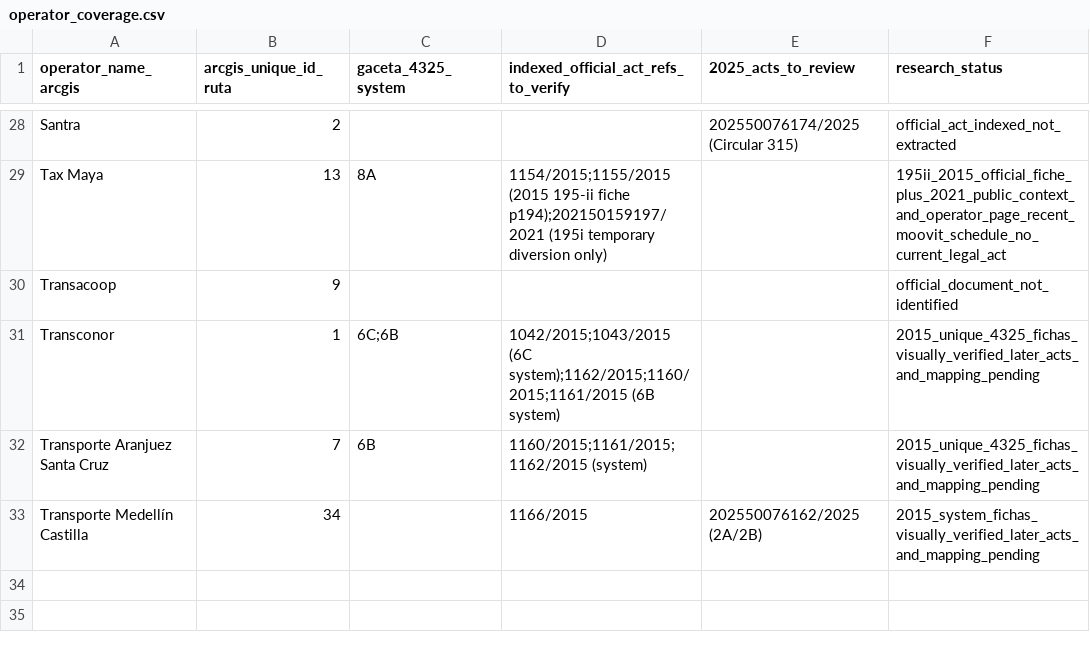
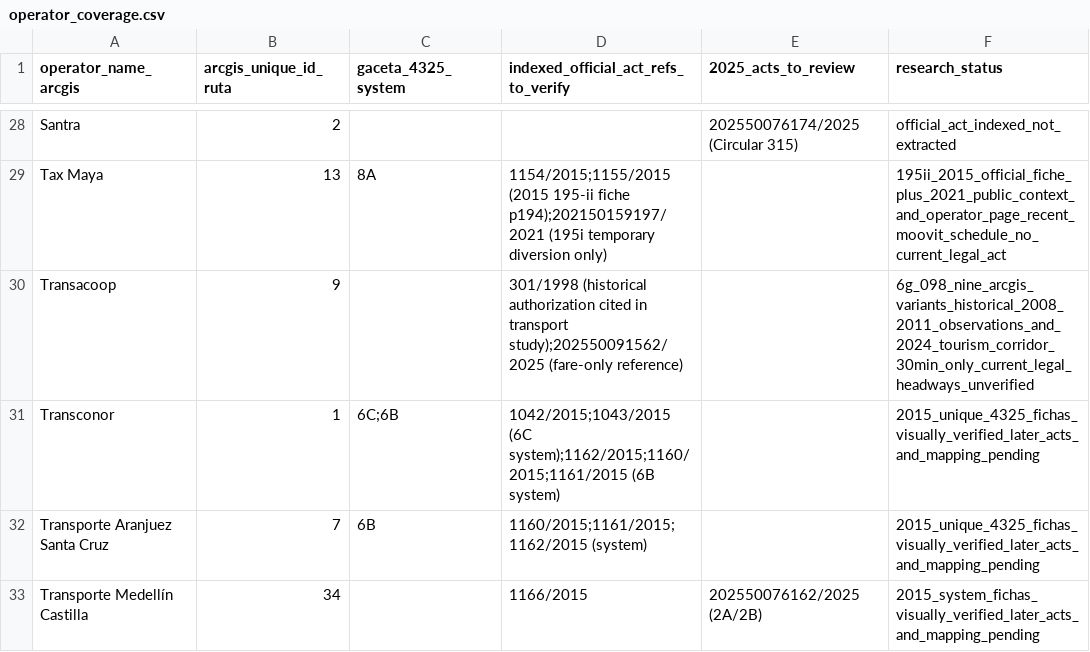
Before and after one commit to ColombiaTransit/gtfs-medellin-colectivos, a CSV file: data/resolutions/operator_coverage.csv, drawn as a sheet; only a part is shown, gaps mark what is left out.

Commit message:
research: update Transacoop 6G coverage with nine branch records and separated historic/tourism frequency evidence

```diff
--- a/data/resolutions/operator_coverage.csv
+++ b/data/resolutions/operator_coverage.csv
@@ -29,3 +29,3 @@ Santra,2,,,202550076174/2025 (Circular 315),official_act_indexed_not_extracted
 Tax Maya,13,8A,1154/2015;1155/2015 (2015 195-ii fiche p194);202150159197/2021 (195i temporary diversion only),,195ii_2015_official_fiche_plus_2021_public_context_and_operator_page_recent_moovit_schedule_no_current_legal_act
-Transacoop,9,,,,official_document_not_identified
+Transacoop,9,,301/1998 (historical authorization cited in transport study);202550091562/2025 (fare-only reference),,6g_098_nine_arcgis_variants_historical_2008_2011_observations_and_2024_tourism_corridor_30min_only_current_legal_headways_unverified
 Transconor,1,6C;6B,1042/2015;1043/2015 (6C system);1162/2015;1160/2015;1161/2015 (6B system),,2015_unique_4325_fichas_visually_verified_later_acts_and_mapping_pending
```
